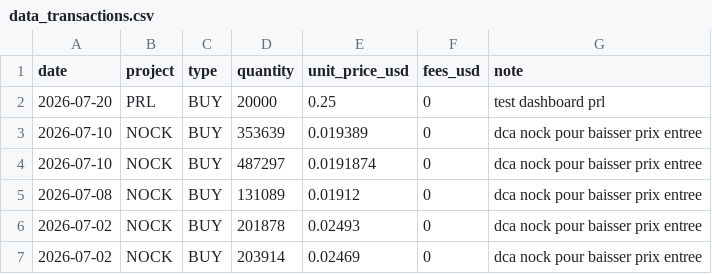
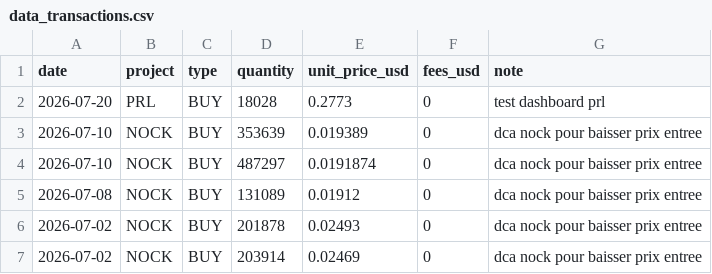
Before and after one commit to bwminingae/portfolio, a CSV file: data_transactions.csv, drawn as a sheet; only a part is shown.

Commit message:
Update data_transactions.csv

```diff
--- a/data_transactions.csv
+++ b/data_transactions.csv
@@ -1,3 +1,3 @@
 date,project,type,quantity,unit_price_usd,fees_usd,note
-2026-07-20,PRL,BUY,20000,0.25,0,test dashboard prl
+2026-07-20,PRL,BUY,18028,0.2773,0,test dashboard prl
 2026-07-10,NOCK,BUY,353639,0.019389,0,dca nock pour baisser prix entree
```
